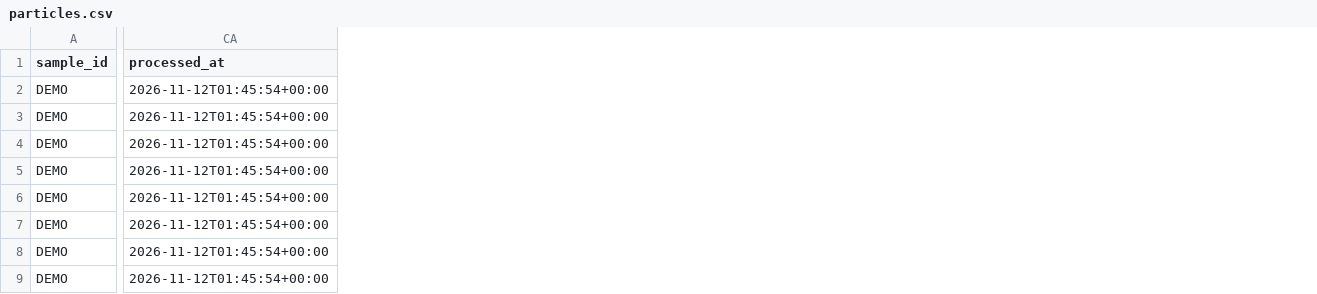
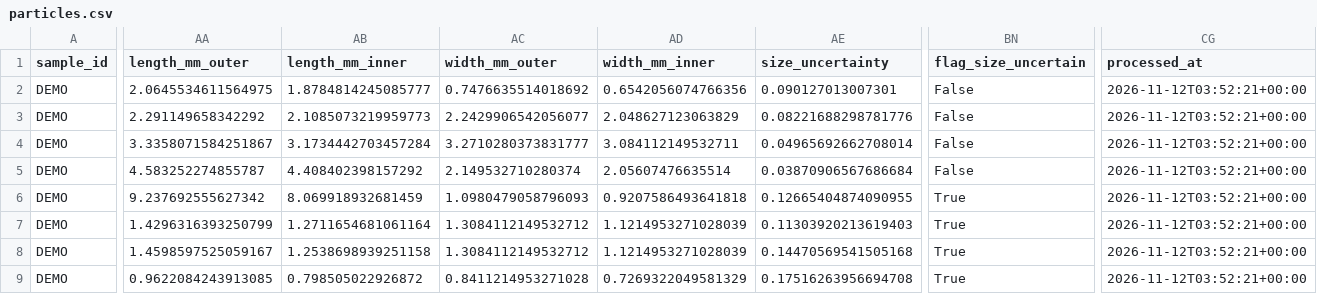
Before and after one commit to DylanSidhu03/MIPPR, a CSV file: pipeline/results/synthetic_grid_sample/particles.csv, drawn as a sheet; only a part is shown, gaps mark what is left out; addresses are those after the commit; the diff covers the shown part only; the diff names each change by its address in the sheet, - before the commit and + after, or states it on an @@ line.

```diff
--- a/pipeline/results/synthetic_grid_sample/particles.csv
+++ b/pipeline/results/synthetic_grid_sample/particles.csv
+column AA (length_mm_outer), rows 2-9: 2.0645534611564975 | 2.291149658342292 | 3.3358071584251867 | 4.583252274855787 | 9.237692555627342 | 1.4296316393250799 | 1.4598597525059167 | 0.9622084243913085
+column AB (length_mm_inner), rows 2-9: 1.8784814245085777 | 2.1085073219959773 | 3.1734442703457284 | 4.408402398157292 | 8.069918932681459 | 1.2711654681061164 | 1.2538698939251158 | 0.798505022926872
+column AC (width_mm_outer), rows 2-9: 0.7476635514018692 | 2.2429906542056077 | 3.2710280373831777 | 2.149532710280374 | 1.0980479058796093 | 1.3084112149532712 | 1.3084112149532712 | 0.8411214953271028
+column AD (width_mm_inner), rows 2-9: 0.6542056074766356 | 2.048627123063829 | 3.084112149532711 | 2.05607476635514 | 0.9207586493641818 | 1.1214953271028039 | 1.1214953271028039 | 0.7269322049581329
+column AE (size_uncertainty), rows 2-9: 0.090127013007301 | 0.08221688298781776 | 0.04965692662708014 | 0.03870906567686684 | 0.12665404874090955 | 0.11303920213619403 | 0.14470569541505168 | 0.17516263956694708
+column BN (flag_size_uncertain), rows 2-9: False | False | False | False | True | True | True | True
-CG2:CG9 (processed_at): 2026-11-12T01:45:54+00:00
+CG2:CG9 (processed_at): 2026-11-12T03:52:21+00:00
```
Also changed, not shown: 4 edited cells elsewhere in this file, pipeline/results/synthetic_grid_sample/summary.csv, validation/results/fragment_area_sample/particles.csv, 19 other files.
